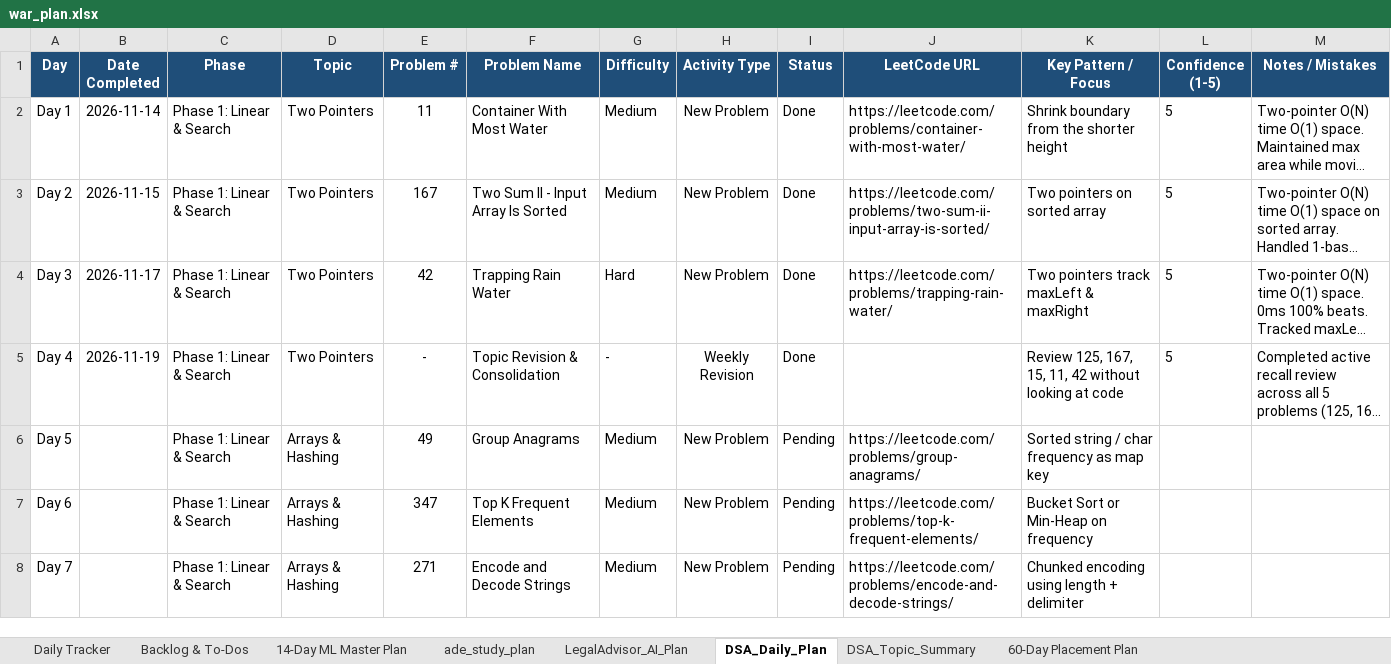
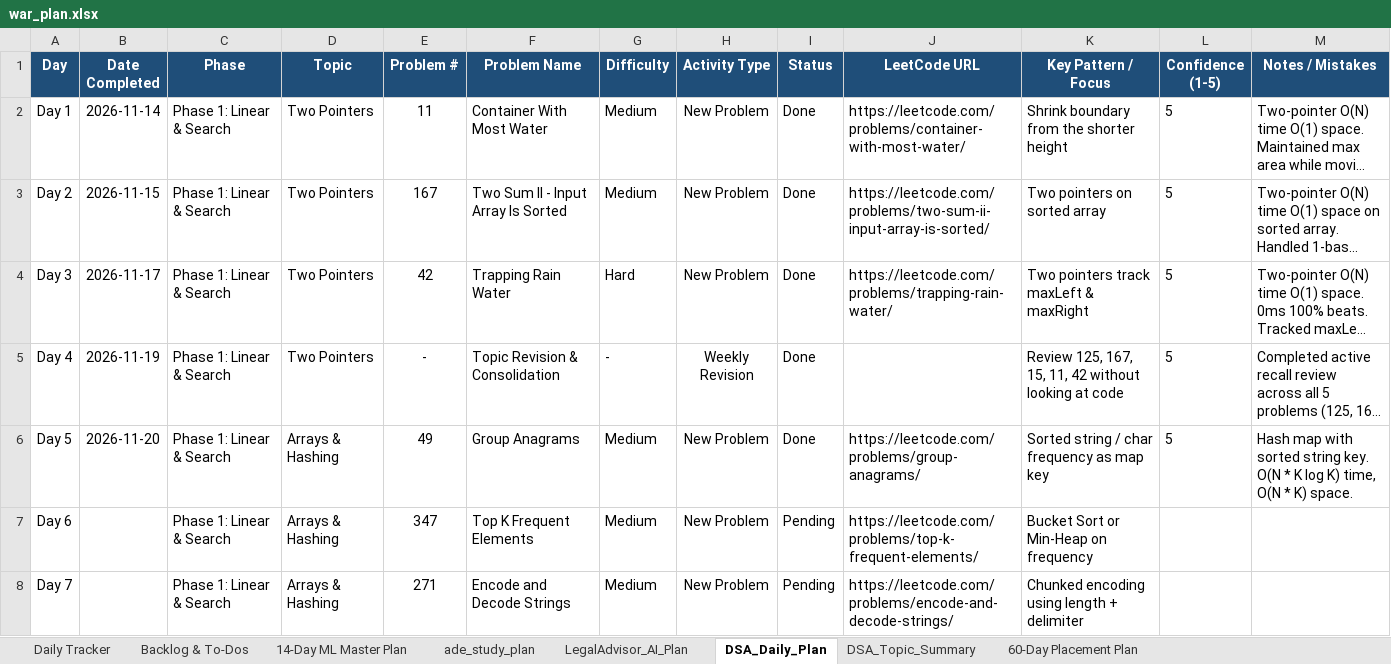
Before and after one commit to gitsparthiv/DSA_PROBLEM_SOLVING, an Excel workbook: war_plan.xlsx, sheet DSA_Daily_Plan, drawn as a sheet; only a part is shown; long unchanged cells end in …; values as stored, in another font and other column widths than the file's, no borders; the diff names each change by its address in the sheet, - before the commit and + after, or states it on an @@ line.

Commit message:
feat(dsa): solve 49 group anagrams and update plans

```diff
--- a/war_plan.xlsx (sheet DSA_Daily_Plan)
+++ b/war_plan.xlsx (sheet DSA_Daily_Plan)
-B6 (Date Completed): (empty)
+B6 (Date Completed): 2026-11-20
-I6 (Status): Pending
+I6 (Status): Done
-L6 (Confidence (1-5)): (empty)
+L6 (Confidence (1-5)): 5
-M6 (Notes / Mistakes): (empty)
+M6 (Notes / Mistakes): Hash map with sorted string key. O(N * K log K) time, O(N * K) space.
```
Also changed, not shown: sheet Daily Tracker, sheet DSA_Topic_Summary, dsa_plan.xlsx, 4 other files.
